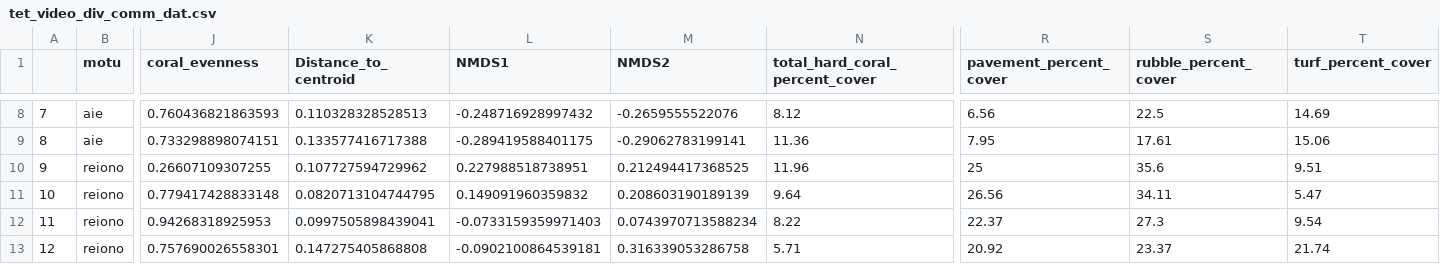
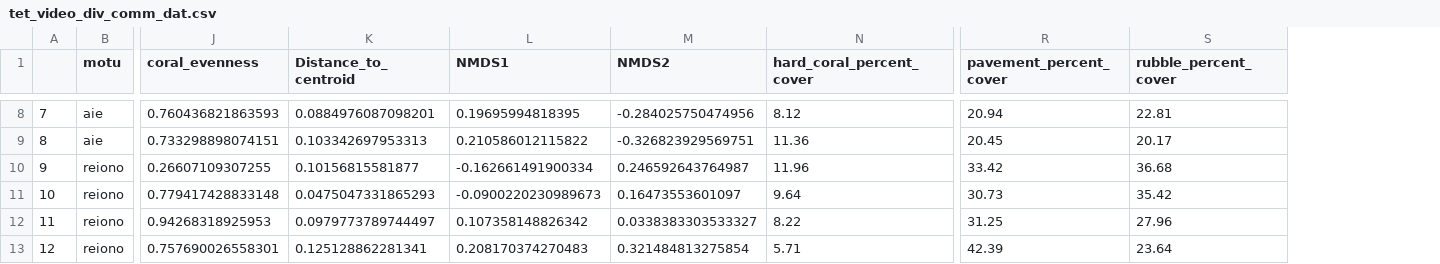
Before and after one commit to hannaheps/TARP_motu_comparison, a CSV file: fish_benthic_surveys/output/data/tet_video_div_comm_dat.csv, drawn as a sheet; only a part is shown, gaps mark what is left out; the diff covers the shown part only; the diff names each change by its address in the sheet, - before the commit and + after, or states it on an @@ line.

```diff
--- a/fish_benthic_surveys/output/data/tet_video_div_comm_dat.csv
+++ b/fish_benthic_surveys/output/data/tet_video_div_comm_dat.csv
-column T (turf_percent_cover), rows 8-13: 14.69 | 15.06 | 9.51 | 5.47 | 9.54 | 21.74
-N1: total_hard_coral_percent_cover
+N1: hard_coral_percent_cover
-K8 (Distance_to_centroid): 0.110328328528513
+K8 (Distance_to_centroid): 0.0884976087098201
-L8 (NMDS1): -0.248716928997432
+L8 (NMDS1): 0.19695994818395
-M8 (NMDS2): -0.2659555522076
+M8 (NMDS2): -0.284025750474956
-R8 (pavement_percent_cover): 6.56
+R8 (pavement_percent_cover): 20.94
-S8 (rubble_percent_cover): 22.5
+S8 (rubble_percent_cover): 22.81
-K9 (Distance_to_centroid): 0.133577416717388
+K9 (Distance_to_centroid): 0.103342697953313
-L9 (NMDS1): -0.289419588401175
+L9 (NMDS1): 0.210586012115822
-M9 (NMDS2): -0.29062783199141
+M9 (NMDS2): -0.326823929569751
-R9 (pavement_percent_cover): 7.95
+R9 (pavement_percent_cover): 20.45
-S9 (rubble_percent_cover): 17.61
+S9 (rubble_percent_cover): 20.17
-K10 (Distance_to_centroid): 0.107727594729962
+K10 (Distance_to_centroid): 0.10156815581877
-L10 (NMDS1): 0.227988518738951
+L10 (NMDS1): -0.162661491900334
-M10 (NMDS2): 0.212494417368525
+M10 (NMDS2): 0.246592643764987
-R10 (pavement_percent_cover): 25
+R10 (pavement_percent_cover): 33.42
-S10 (rubble_percent_cover): 35.6
+S10 (rubble_percent_cover): 36.68
-K11 (Distance_to_centroid): 0.0820713104744795
+K11 (Distance_to_centroid): 0.0475047331865293
-L11 (NMDS1): 0.149091960359832
+L11 (NMDS1): -0.0900220230989673
-M11 (NMDS2): 0.208603190189139
+M11 (NMDS2): 0.16473553601097
-R11 (pavement_percent_cover): 26.56
+R11 (pavement_percent_cover): 30.73
-S11 (rubble_percent_cover): 34.11
+S11 (rubble_percent_cover): 35.42
-K12 (Distance_to_centroid): 0.0997505898439041
+K12 (Distance_to_centroid): 0.0979773789744497
-L12 (NMDS1): -0.0733159359971403
+L12 (NMDS1): 0.107358148826342
-M12 (NMDS2): 0.0743970713588234
+M12 (NMDS2): 0.0338383303533327
-R12 (pavement_percent_cover): 22.37
+R12 (pavement_percent_cover): 31.25
-S12 (rubble_percent_cover): 27.3
+S12 (rubble_percent_cover): 27.96
-K13 (Distance_to_centroid): 0.147275405868808
+K13 (Distance_to_centroid): 0.125128862281341
-L13 (NMDS1): -0.0902100864539181
+L13 (NMDS1): 0.208170374270483
-M13 (NMDS2): 0.316339053286758
+M13 (NMDS2): 0.321484813275854
-R13 (pavement_percent_cover): 20.92
+R13 (pavement_percent_cover): 42.39
-S13 (rubble_percent_cover): 23.37
+S13 (rubble_percent_cover): 23.64
```
Also changed, not shown: 87 edited cells elsewhere in this file, fish_benthic_surveys/output/data/tet_insitu_div_comm_dat.csv, 11 other files.
